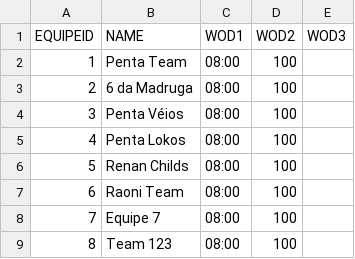
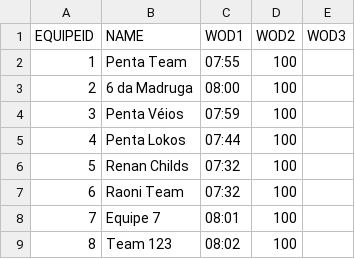
Before and after one commit to diegorasec/Leaderboard, a CSV file: src/main/resources/results.csv, drawn as a sheet.

```diff
--- a/src/main/resources/results.csv
+++ b/src/main/resources/results.csv
@@ -1,9 +1,9 @@
 EQUIPEID,NAME,WOD1,WOD2,WOD3
-1,Penta Team,08:00,100,
+1,Penta Team,07:55,100,
 2,6 da Madruga,08:00,100,
-3,Penta Véios,08:00,100,
-4,Penta Lokos,08:00,100,
-5,Renan Childs,08:00,100,
-6,Raoni Team,08:00,100,
-7,Equipe 7,08:00,100,
-8,Team 123,08:00,100,
+3,Penta Véios,07:59,100,
+4,Penta Lokos,07:44,100,
+5,Renan Childs,07:32,100,
+6,Raoni Team,07:32,100,
+7,Equipe 7,08:01,100,
+8,Team 123,08:02,100,
```
Also changed, not shown: 2 other files.
